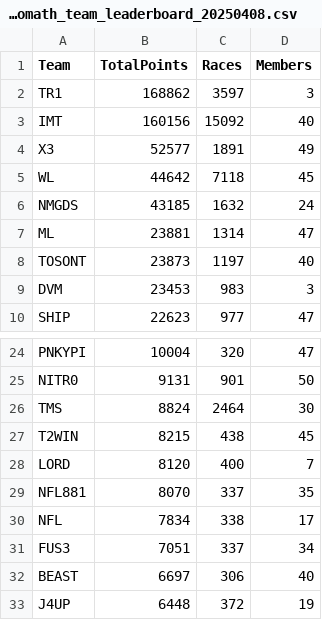
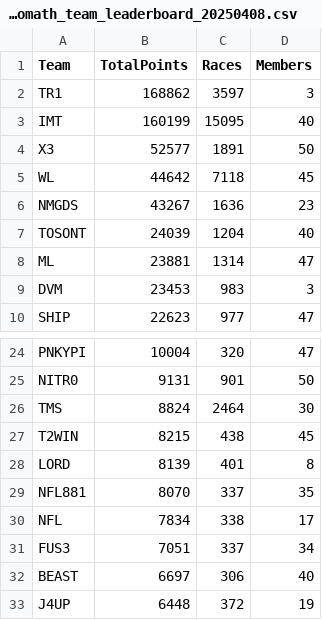
Before and after one commit to nincaleb/nitromathlb, a CSV file: csv_archive/nitromath_team_leaderboard_20250408.csv, drawn as a sheet; only a part is shown, gaps mark what is left out.

```diff
--- a/csv_archive/nitromath_team_leaderboard_20250408.csv
+++ b/csv_archive/nitromath_team_leaderboard_20250408.csv
@@ -2,8 +2,8 @@ Team,TotalPoints,Races,Members
 TR1,168862,3597,3
-IMT,160156,15092,40
-X3,52577,1891,49
+IMT,160199,15095,40
+X3,52577,1891,50
 WL,44642,7118,45
-NMGDS,43185,1632,24
+NMGDS,43267,1636,23
+TOSONT,24039,1204,40
 ML,23881,1314,47
-TOSONT,23873,1197,40
 DVM,23453,983,3
@@ -27,3 +27,3 @@ TMS,8824,2464,30
 T2WIN,8215,438,45
-LORD,8120,400,7
+LORD,8139,401,8
 NFL881,8070,337,35
```
Also changed, not shown: csv_archive/nitromath_season_leaderboard_20250408.csv, 1 other file.
